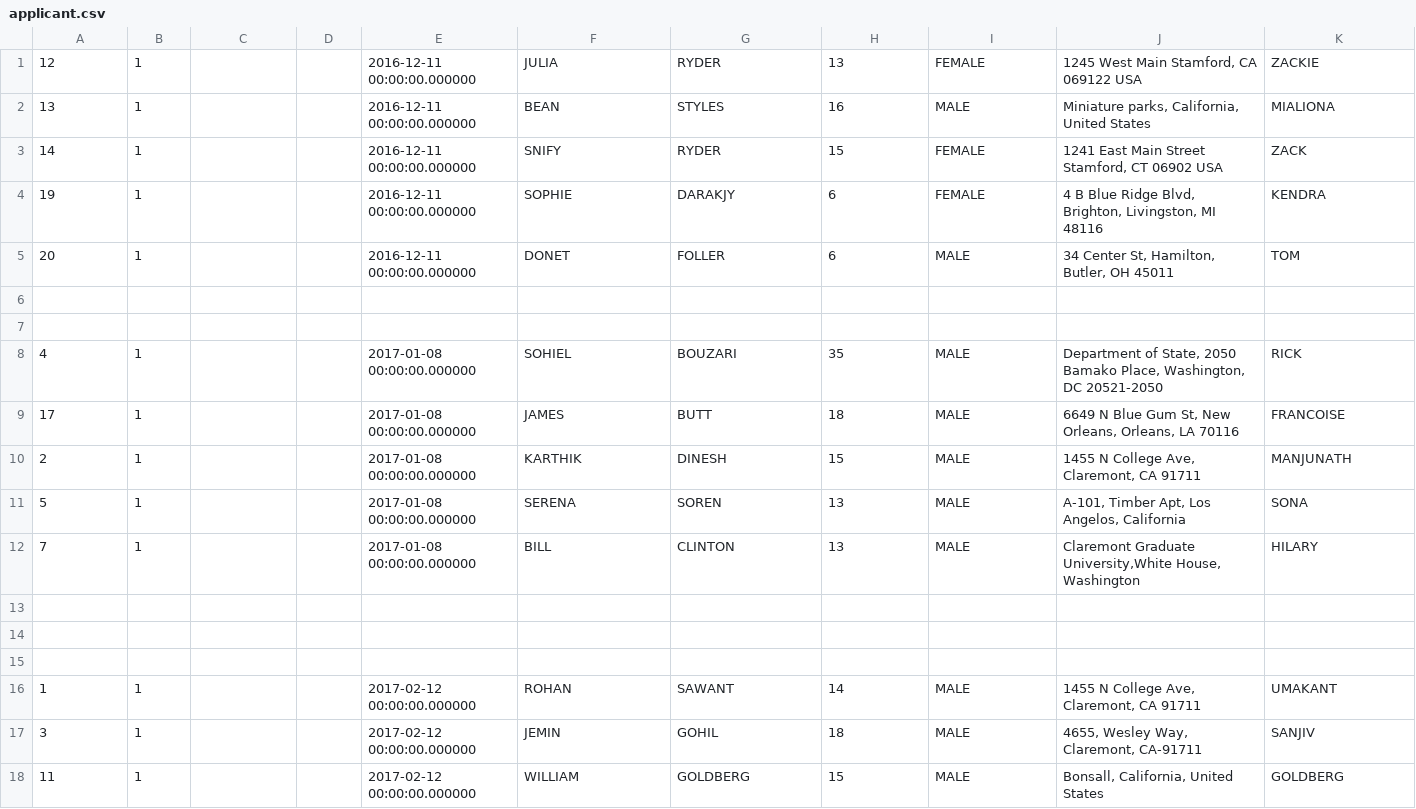
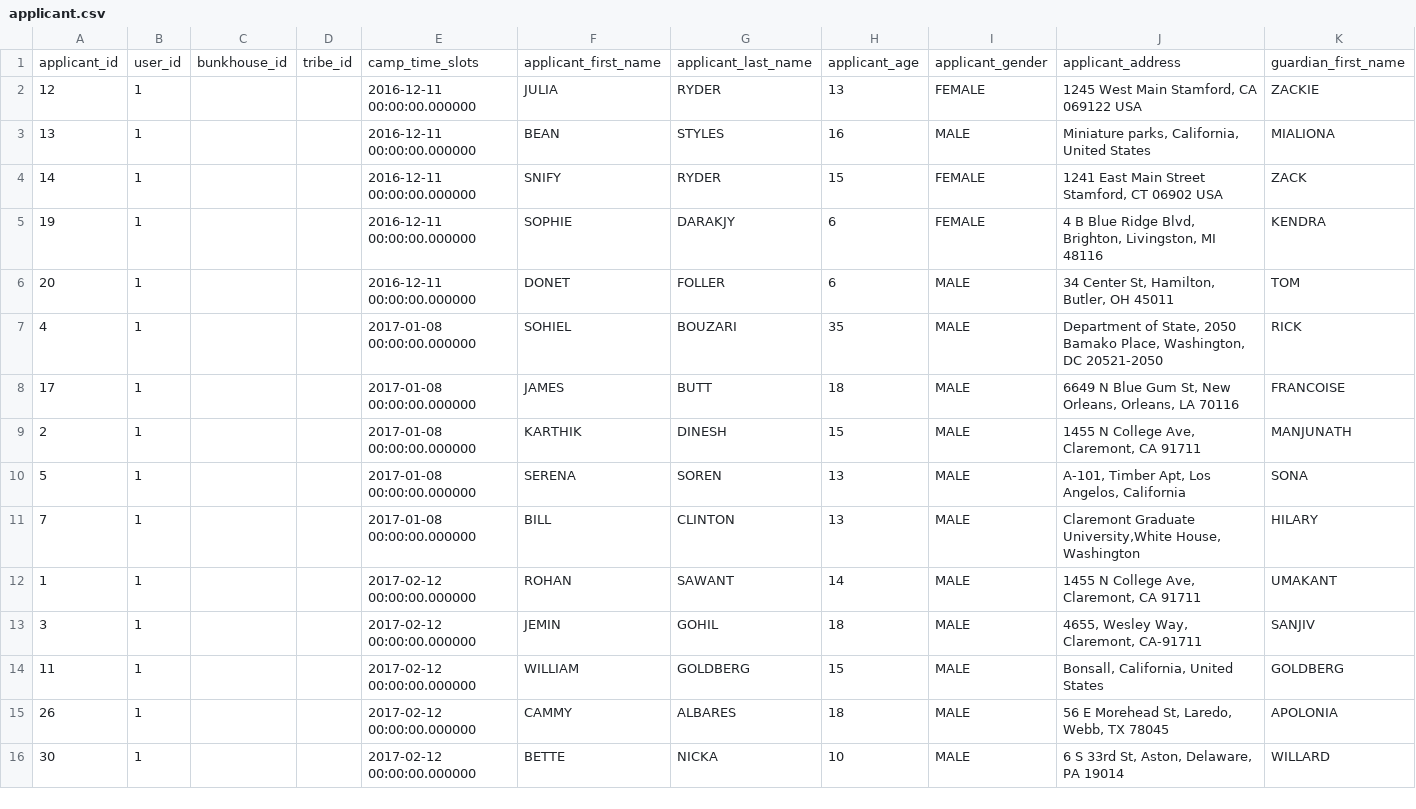
Before and after one commit to karbmk/CGU_software_development, a CSV file: Gila_Breath_Camp/Code/Csv/applicant.csv, drawn as a sheet; only a part is shown; the shorter side is filled out with more unchanged rows; removed rows and columns are numbered as before the commit, all else as after; rows hold the shown columns only; the diff names each change by its address in the sheet, - before the commit and + after, or states it on an @@ line.

```diff
--- a/Gila_Breath_Camp/Code/Csv/applicant.csv
+++ b/Gila_Breath_Camp/Code/Csv/applicant.csv
+row 1: applicant_id | user_id | bunkhouse_id | tribe_id | camp_time_slots | applicant_first_name | applicant_last_name | applicant_age | applicant_gender | applicant_address | guardian_first_name
-row 6: (empty)
-row 7: (empty)
-row 13: (empty)
-row 14: (empty)
-row 15: (empty)
```
Also changed, not shown: Gila_Breath_Camp/Code/Csv/applicant_old.csv, 2 other files.
